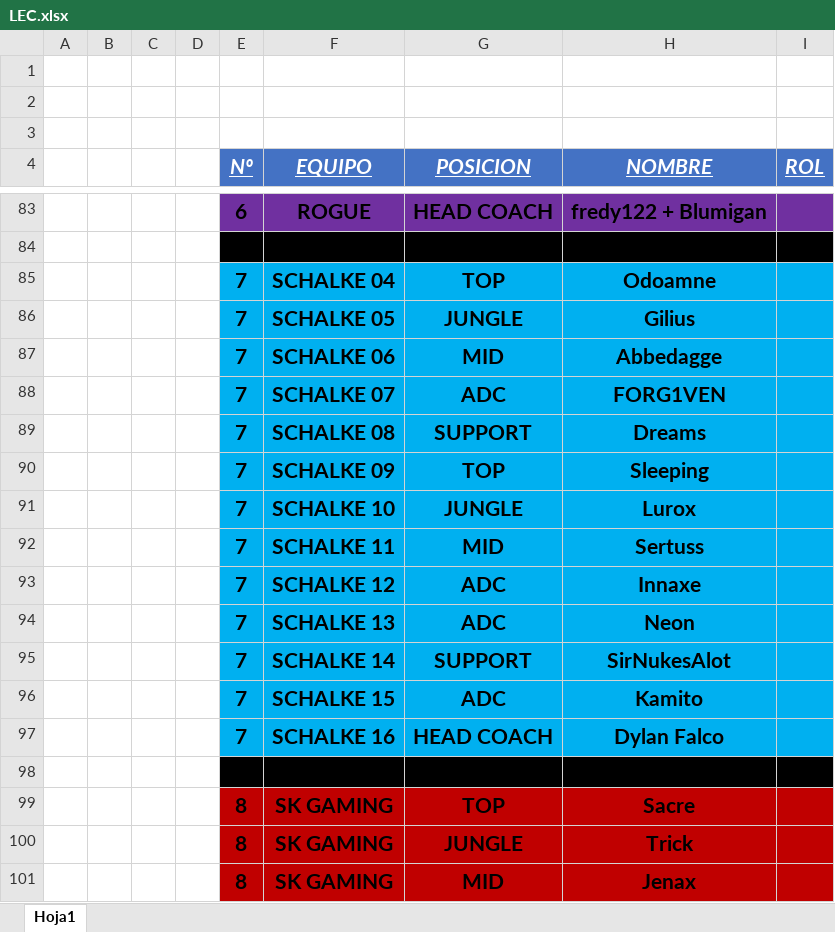
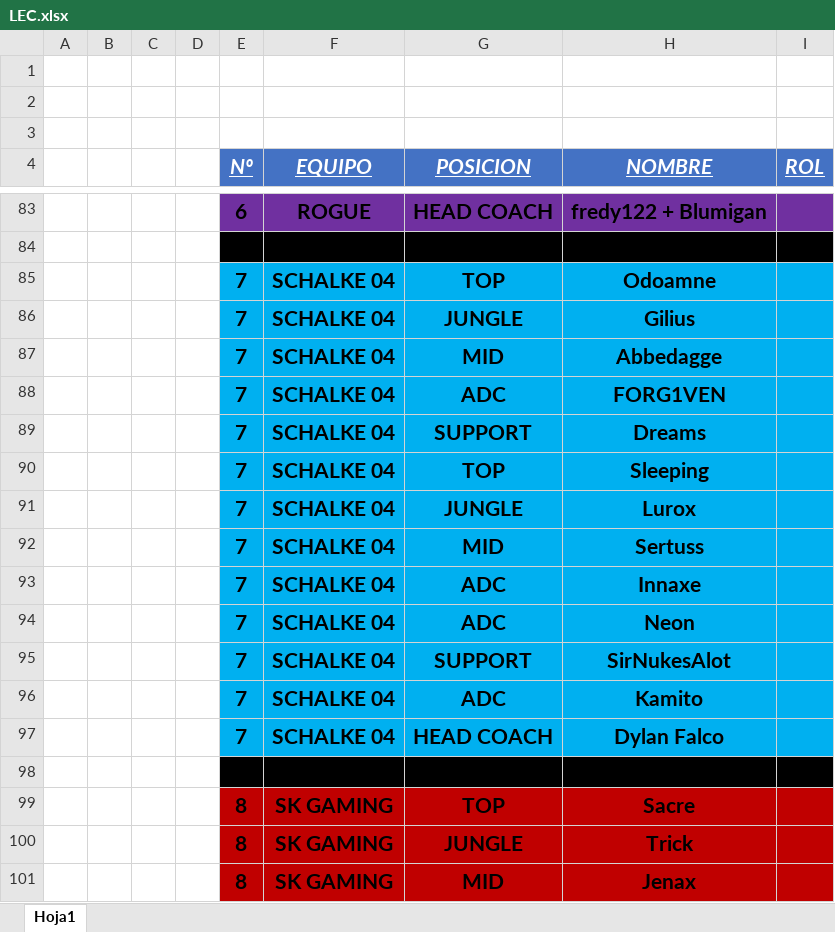
Before and after one commit to WildOsk/Fantasy-of-Legend, an Excel workbook: LEC.xlsx, sheet Hoja1, drawn as a sheet; only a part is shown, gaps mark what is left out; values as stored, in another font and other column widths than the file's, no borders; the diff names each change by its address in the sheet, - before the commit and + after, or states it on an @@ line.

Commit message:
no message

```diff
--- a/LEC.xlsx (sheet Hoja1)
+++ b/LEC.xlsx (sheet Hoja1)
-F86 (EQUIPO): SCHALKE 05
+F86 (EQUIPO): SCHALKE 04
-F87 (EQUIPO): SCHALKE 06
+F87 (EQUIPO): SCHALKE 04
-F88 (EQUIPO): SCHALKE 07
+F88 (EQUIPO): SCHALKE 04
-F89 (EQUIPO): SCHALKE 08
+F89 (EQUIPO): SCHALKE 04
-F90 (EQUIPO): SCHALKE 09
+F90 (EQUIPO): SCHALKE 04
-F91 (EQUIPO): SCHALKE 10
+F91 (EQUIPO): SCHALKE 04
-F92 (EQUIPO): SCHALKE 11
+F92 (EQUIPO): SCHALKE 04
-F93 (EQUIPO): SCHALKE 12
+F93 (EQUIPO): SCHALKE 04
-F94 (EQUIPO): SCHALKE 13
+F94 (EQUIPO): SCHALKE 04
-F95 (EQUIPO): SCHALKE 14
+F95 (EQUIPO): SCHALKE 04
-F96 (EQUIPO): SCHALKE 15
+F96 (EQUIPO): SCHALKE 04
-F97 (EQUIPO): SCHALKE 16
+F97 (EQUIPO): SCHALKE 04
```
